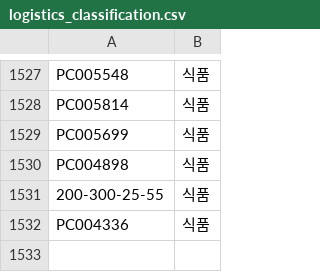
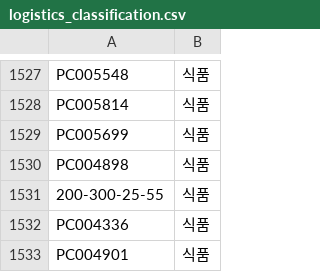
Before and after one commit to OURPROJECTDAO/work-automation-app, a CSV file: reference/logistics_classification.csv, drawn as a sheet; only a part is shown, gaps mark what is left out.

Commit message:
ref: 분류표 신규 코드 추가

```diff
--- a/reference/logistics_classification.csv
+++ b/reference/logistics_classification.csv
@@ -1532 +1532,2 @@ PC004898,식품
 PC004336,식품
+PC004901,식품
```
